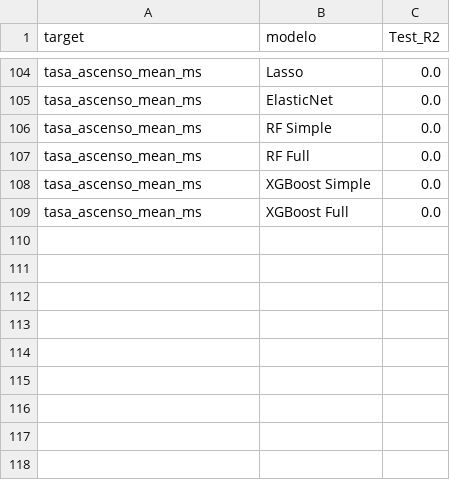
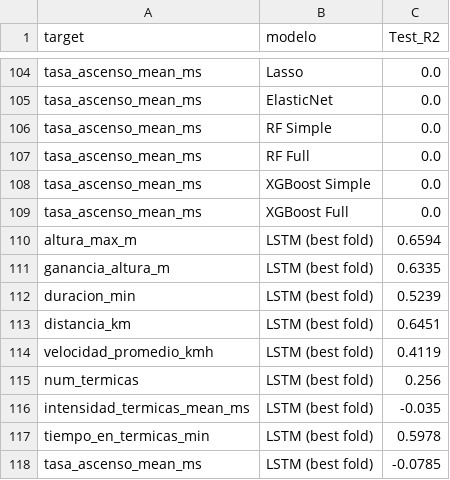
Before and after one commit to estanislaomolina/TP-Final-ML, a CSV file: data/processed/comparacion_completa_todos.csv, drawn as a sheet; only a part is shown, gaps mark what is left out.

Commit message:
05 con todos los modelos y limpio

```diff
--- a/data/processed/comparacion_completa_todos.csv
+++ b/data/processed/comparacion_completa_todos.csv
@@ -109 +109,10 @@ tasa_ascenso_mean_ms,XGBoost Simple,0.0
 tasa_ascenso_mean_ms,XGBoost Full,0.0
+altura_max_m,LSTM (best fold),0.6594
+ganancia_altura_m,LSTM (best fold),0.6335
+duracion_min,LSTM (best fold),0.5239
+distancia_km,LSTM (best fold),0.6451
+velocidad_promedio_kmh,LSTM (best fold),0.4119
+num_termicas,LSTM (best fold),0.256
+intensidad_termicas_mean_ms,LSTM (best fold),-0.035
+tiempo_en_termicas_min,LSTM (best fold),0.5978
+tasa_ascenso_mean_ms,LSTM (best fold),-0.0785
```
Also changed, not shown: 3 other files.
